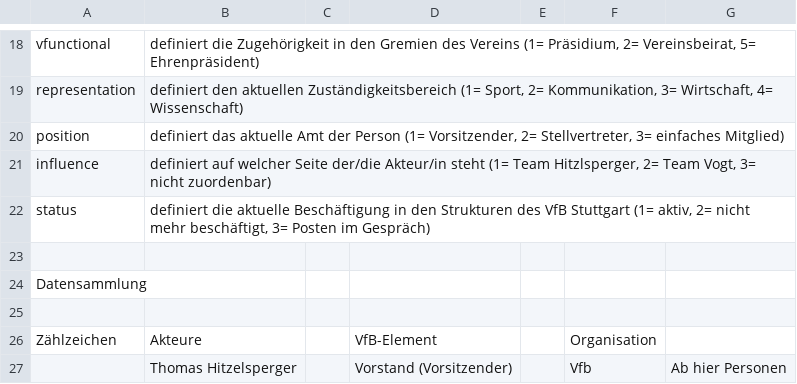
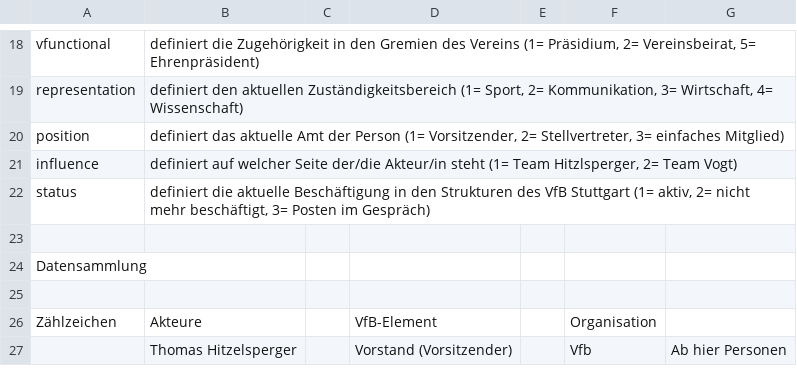
Before and after one commit to DanielReichertHdmCR/TestatGruppe, a CSV file: vfb zwei/codebuch.csv, drawn as a sheet; only a part is shown, gaps mark what is left out.

Commit message:
Add files via upload

```diff
--- a/vfb zwei/codebuch.csv
+++ b/vfb zwei/codebuch.csv
@@ -20,3 +20,3 @@ representation,"definiert den aktuellen Zuständigkeitsbereich (1= Sport, 2= Kom
 position,"definiert das aktuelle Amt der Person (1= Vorsitzender, 2= Stellvertreter, 3= einfaches Mitglied)",,,,,
-influence,"definiert auf welcher Seite der/die Akteur/in steht (1= Team Hitzlsperger, 2= Team Vogt, 3= nicht zuordenbar)",,,,,
+influence,"definiert auf welcher Seite der/die Akteur/in steht (1= Team Hitzlsperger, 2= Team Vogt)",,,,,
 status,"definiert die aktuelle Beschäftigung in den Strukturen des VfB Stuttgart (1= aktiv, 2= nicht mehr beschäftigt, 3= Posten im Gespräch)",,,,,
```
